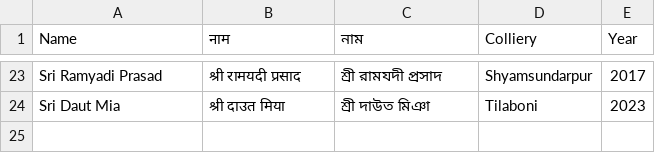
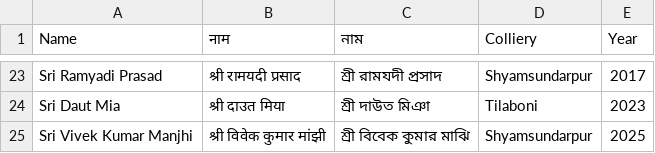
Before and after one commit to BankolaArea/BankolaArea.github.io, a CSV file: CoalMatyrBankola/martyrs.csv, drawn as a sheet; only a part is shown, gaps mark what is left out; the diff names each change by its address in the sheet, - before the commit and + after, or states it on an @@ line.

Commit message:
Update martyrs.csv

```diff
--- a/CoalMatyrBankola/martyrs.csv
+++ b/CoalMatyrBankola/martyrs.csv
+row 25: Sri Vivek Kumar Manjhi | श्री विवेक कुमार मांझी | শ্রী বিবেক কুমার মাঝি | Shyamsundarpur | 2025
```
